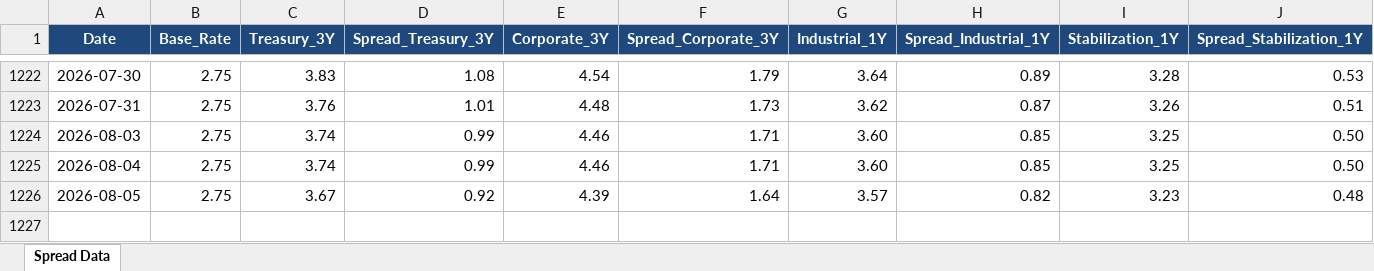
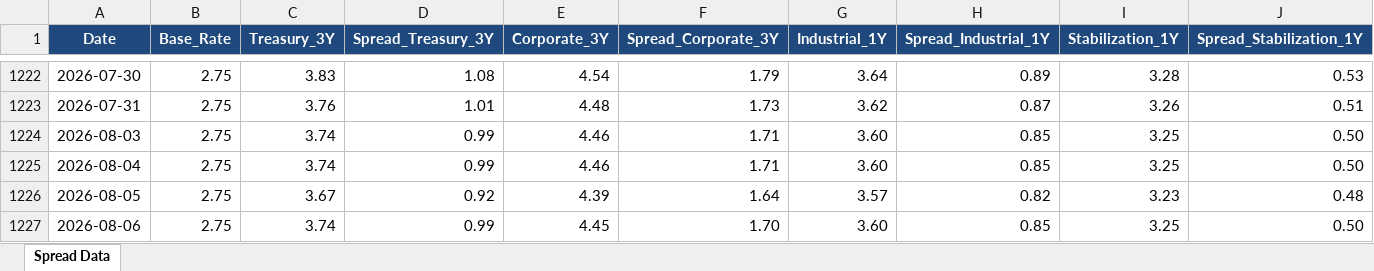
Before and after one commit to jaeha9366-lgtm/bok-spread-dashboard, an Excel workbook: spread.xlsx, sheet Spread Data, drawn as a sheet; only a part is shown, gaps mark what is left out; values as stored, in another font and other column widths than the file's, no borders; the diff names each change by its address in the sheet, - before the commit and + after, or states it on an @@ line.

```diff
--- a/spread.xlsx (sheet Spread Data)
+++ b/spread.xlsx (sheet Spread Data)
+row 1227: 2026-08-06 | 2.75 | 3.74 | 0.99 | 4.45 | 1.70 | 3.60 | 0.85 | 3.25 | 0.50
```
Also changed, not shown: 5 other files.
